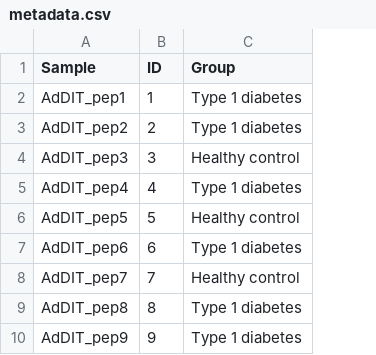
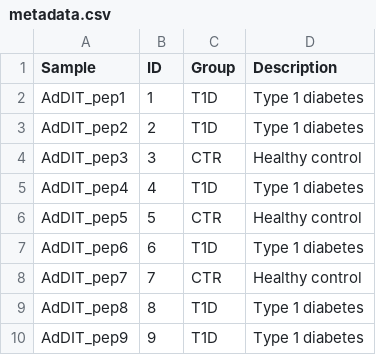
Before and after one commit to ronjakrg/pepsipy, a CSV file: data/metadata.csv, drawn as a sheet; only a part is shown; addresses are those after the commit; the diff names each change by its address in the sheet, - before the commit and + after, or states it on an @@ line.

Commit message:
Adjust config form defaults and metadata example (#80)

```diff
--- a/data/metadata.csv
+++ b/data/metadata.csv
+column C (Group), rows 2-10: T1D | T1D | CTR | T1D | CTR | T1D | CTR | T1D | T1D
-D1: Group
+D1: Description
```
Also changed, not shown: 1 other file.
